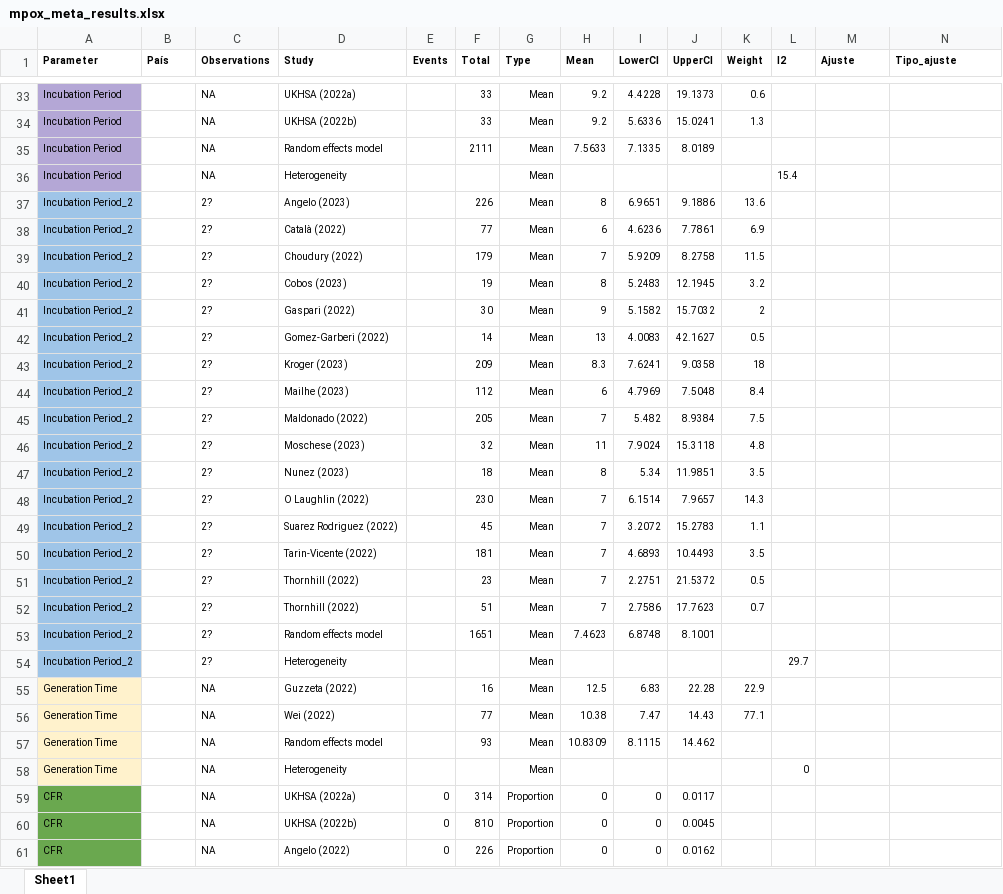
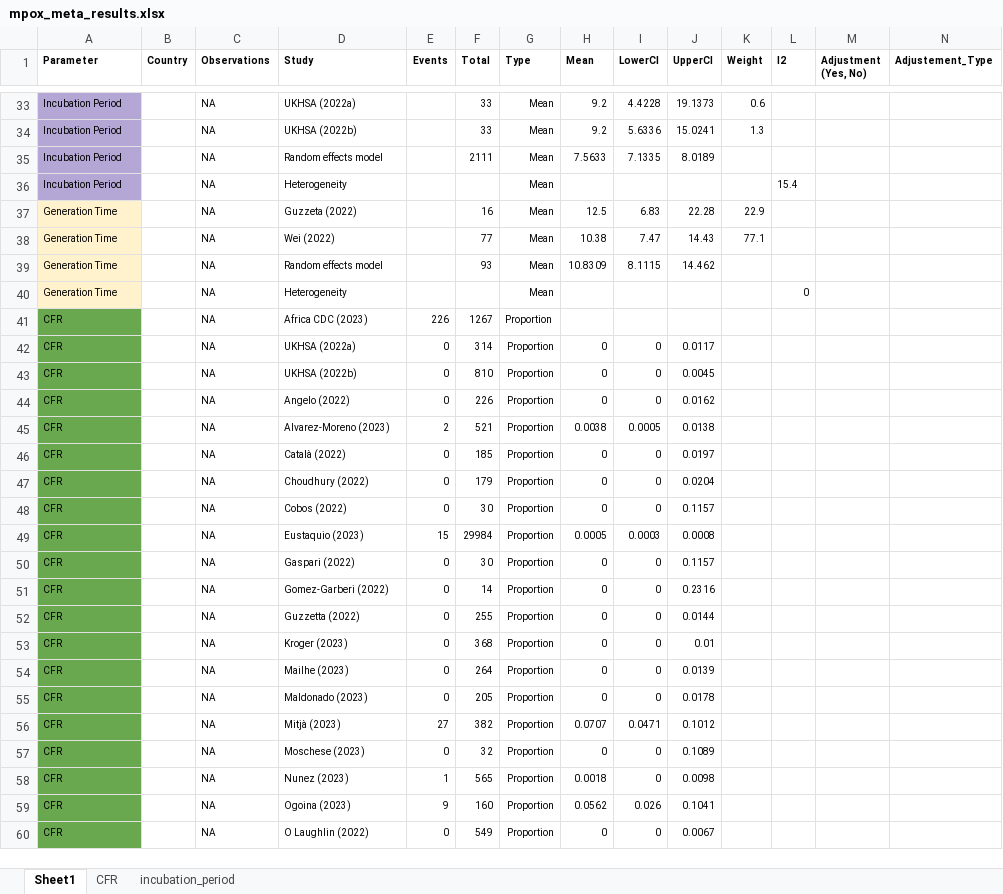
Before and after one commit to zmcucunuba/mpox-SR, an Excel workbook: data/mpox_meta_results.xlsx, sheet Sheet1, drawn as a sheet; only a part is shown, gaps mark what is left out; the shorter side is filled out with more unchanged rows; values as stored, in another font and other column widths than the file's, no borders; removed rows and columns are numbered as before the commit, all else as after; the diff covers the shown part only; the diff names each change by its address in the sheet, - before the commit and + after, or states it on an @@ line.

```diff
--- a/data/mpox_meta_results.xlsx (sheet Sheet1)
+++ b/data/mpox_meta_results.xlsx (sheet Sheet1)
+sheet tab: CFR
+sheet tab: incubation_period
-B1: País
+B1: Country
-M1: Ajuste
+M1: Adjustment (Yes, No)
-N1: Tipo_ajuste
+N1: Adjustement_Type
-row 37: Incubation Period_2 |  | 2? | Angelo (2023) |  | 226 | Mean | 8 | 6.9651 | 9.1886 | 13.6
-row 38: Incubation Period_2 |  | 2? | Català (2022) |  | 77 | Mean | 6 | 4.6236 | 7.7861 | 6.9
-row 39: Incubation Period_2 |  | 2? | Choudury (2022) |  | 179 | Mean | 7 | 5.9209 | 8.2758 | 11.5
-row 40: Incubation Period_2 |  | 2? | Cobos (2023) |  | 19 | Mean | 8 | 5.2483 | 12.1945 | 3.2
-row 41: Incubation Period_2 |  | 2? | Gaspari (2022) |  | 30 | Mean | 9 | 5.1582 | 15.7032 | 2
-row 42: Incubation Period_2 |  | 2? | Gomez-Garberi (2022) |  | 14 | Mean | 13 | 4.0083 | 42.1627 | 0.5
-row 43: Incubation Period_2 |  | 2? | Kroger (2023) |  | 209 | Mean | 8.3 | 7.6241 | 9.0358 | 18
-row 44: Incubation Period_2 |  | 2? | Mailhe (2023) |  | 112 | Mean | 6 | 4.7969 | 7.5048 | 8.4
-row 45: Incubation Period_2 |  | 2? | Maldonado (2022) |  | 205 | Mean | 7 | 5.482 | 8.9384 | 7.5
-row 46: Incubation Period_2 |  | 2? | Moschese (2023) |  | 32 | Mean | 11 | 7.9024 | 15.3118 | 4.8
-row 47: Incubation Period_2 |  | 2? | Nunez (2023) |  | 18 | Mean | 8 | 5.34 | 11.9851 | 3.5
-row 48: Incubation Period_2 |  | 2? | O Laughlin (2022) |  | 230 | Mean | 7 | 6.1514 | 7.9657 | 14.3
-row 49: Incubation Period_2 |  | 2? | Suarez Rodriguez (2022) |  | 45 | Mean | 7 | 3.2072 | 15.2783 | 1.1
-row 50: Incubation Period_2 |  | 2? | Tarin-Vicente (2022) |  | 181 | Mean | 7 | 4.6893 | 10.4493 | 3.5
-row 51: Incubation Period_2 |  | 2? | Thornhill (2022) |  | 23 | Mean | 7 | 2.2751 | 21.5372 | 0.5
-row 52: Incubation Period_2 |  | 2? | Thornhill (2022) |  | 51 | Mean | 7 | 2.7586 | 17.7623 | 0.7
-row 53: Incubation Period_2 |  | 2? | Random effects model |  | 1651 | Mean | 7.4623 | 6.8748 | 8.1001
-row 54: Incubation Period_2 |  | 2? | Heterogeneity |  |  | Mean |  |  |  |  | 29.7
+row 41: CFR |  | NA | Africa CDC (2023) | 226 | 1267 | Proportion
```
Also changed, not shown: 23 removed rows and 4 edited cells elsewhere in this sheet, 8 other files.
